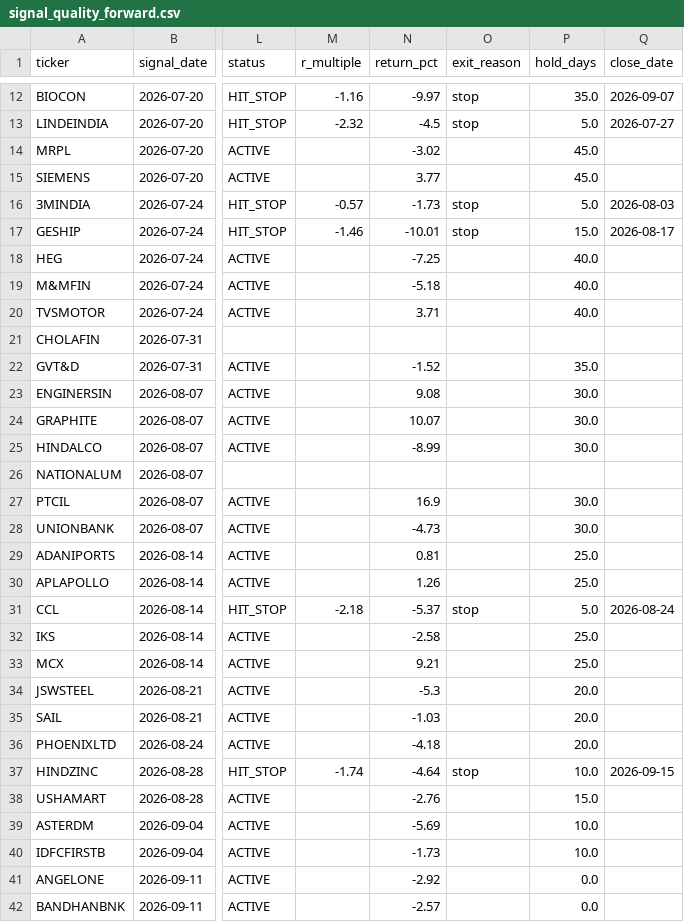
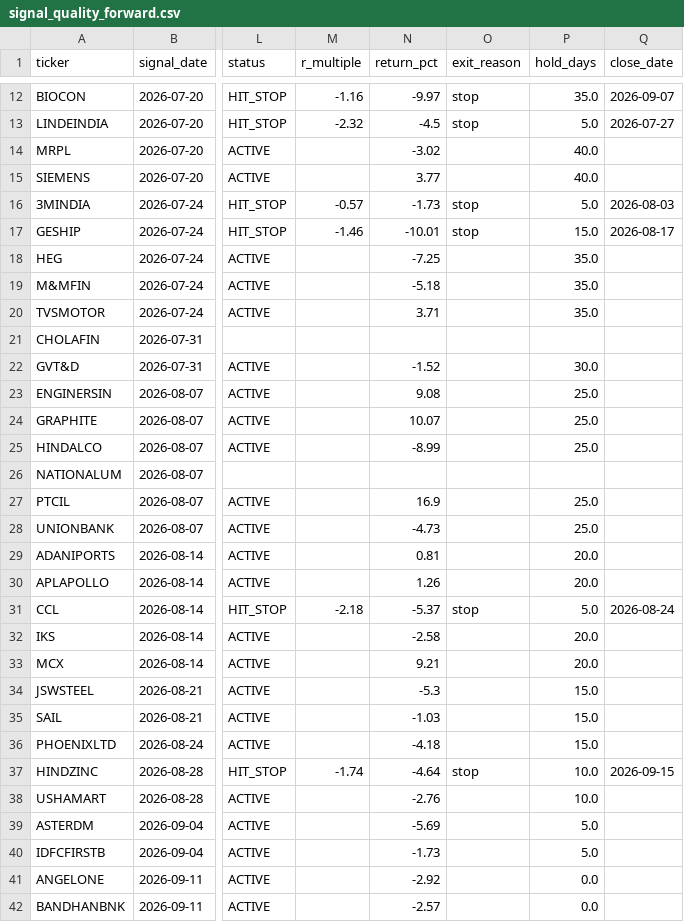
Before and after one commit to kreeshpatel/nifty-satvik, a CSV file: results/signal_quality_forward.csv, drawn as a sheet; only a part is shown, gaps mark what is left out; the diff covers the shown part only; the diff names each change by its address in the sheet, - before the commit and + after, or states it on an @@ line.

```diff
--- a/results/signal_quality_forward.csv
+++ b/results/signal_quality_forward.csv
-P14:P15 (hold_days): 45.0
+P14:P15 (hold_days): 40.0
-P18:P20 (hold_days): 40.0
+P18:P20 (hold_days): 35.0
-P22 (hold_days): 35.0
+P22 (hold_days): 30.0
-P23:P25 (hold_days): 30.0
+P23:P25 (hold_days): 25.0
-P27:P28 (hold_days): 30.0
+P27:P28 (hold_days): 25.0
-P29:P30 (hold_days): 25.0
+P29:P30 (hold_days): 20.0
-P32:P33 (hold_days): 25.0
+P32:P33 (hold_days): 20.0
-P34:P36 (hold_days): 20.0
+P34:P36 (hold_days): 15.0
-P38 (hold_days): 15.0
+P38 (hold_days): 10.0
-P39:P40 (hold_days): 10.0
+P39:P40 (hold_days): 5.0
```
Also changed, not shown: 5 edited cells elsewhere in this file, 13 other files.
